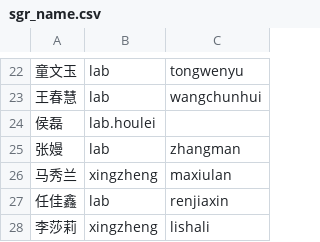
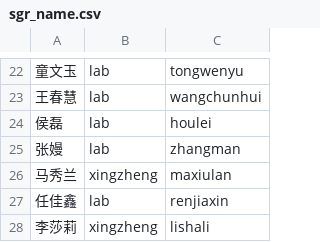
Before and after one commit to zhouyiqi91/lab, a CSV file: lab/sgr_name.csv, drawn as a sheet; only a part is shown, gaps mark what is left out.

```diff
--- a/lab/sgr_name.csv
+++ b/lab/sgr_name.csv
@@ -23,3 +23,3 @@
 王春慧,lab,wangchunhui
-侯磊,lab.houlei
+侯磊,lab,houlei
 张嫚,lab,zhangman
```
Also changed, not shown: 9 other files.
